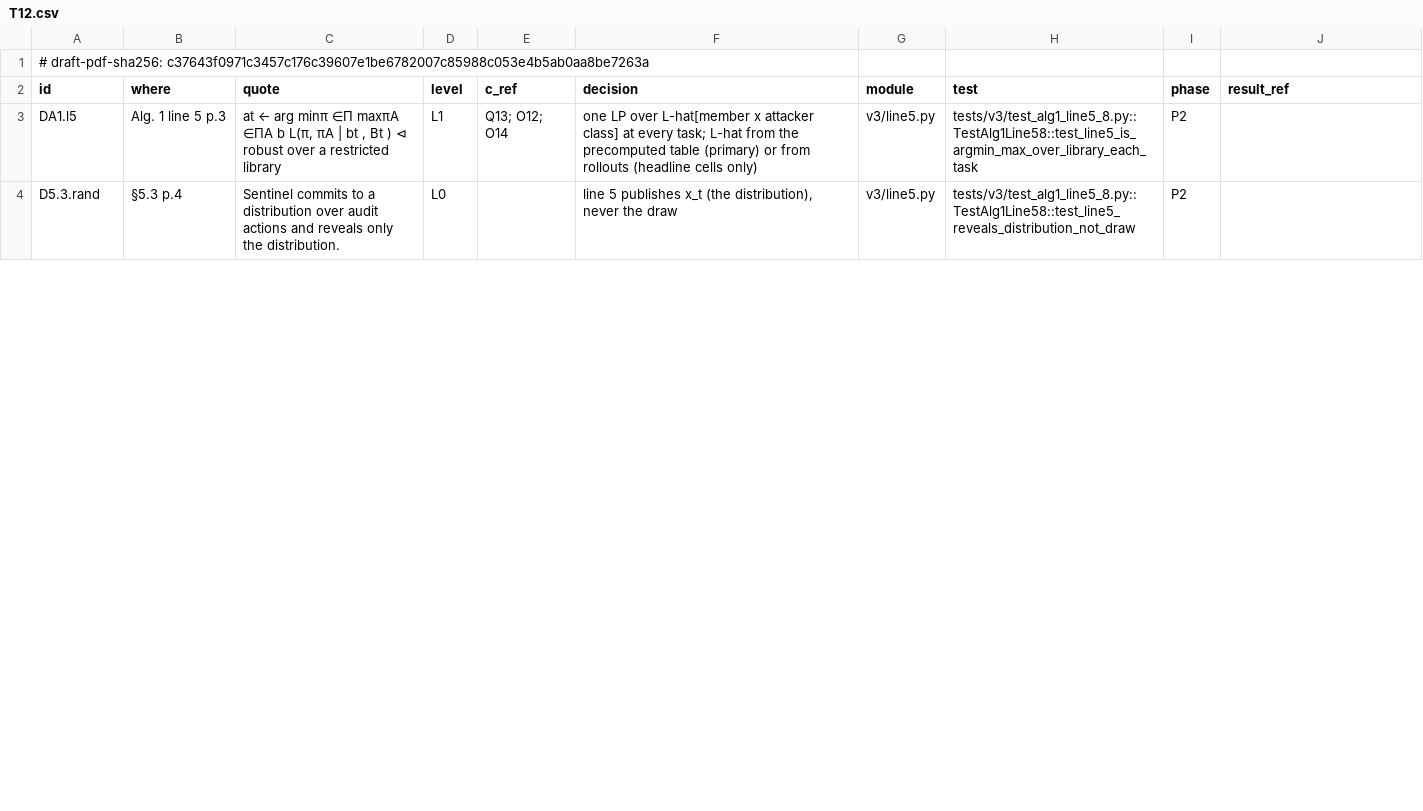
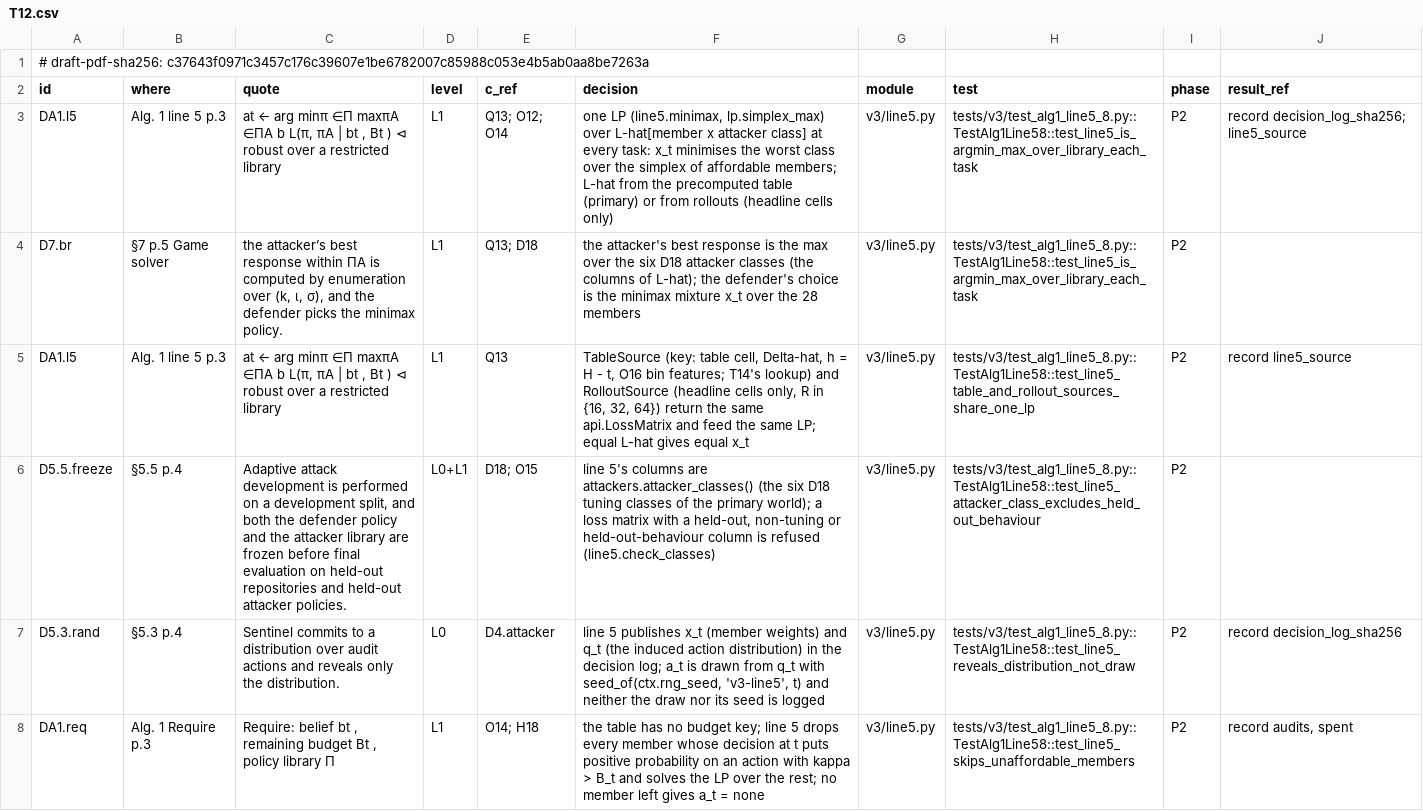
Before and after one commit to truongnh28/sentinel, a CSV file: auditgame/v3/dcm/T12.csv, drawn as a sheet; only a part is shown; the diff covers the shown part only.

Commit message:
v3 T12: rollout engine, line-5 minimax LP (table and rollout sources, one LP), lines 8-9 -- x_t published not the draw, O14 skips unaffordable members, D18 classes only, rollouts plant the particle on the observed store (no truth read), R draws per (member, class) with common random numbers (O13 off)

```diff
--- a/auditgame/v3/dcm/T12.csv
+++ b/auditgame/v3/dcm/T12.csv
@@ -2,3 +2,7 @@
 id,where,quote,level,c_ref,decision,module,test,phase,result_ref
-DA1.l5,Alg. 1 line 5 p.3,"at ← arg minπ ∈Π maxπA ∈ΠA b L(π, πA | bt , Bt ) ⊲ robust over a restricted library",L1,Q13; O12; O14,one LP over L-hat[member x attacker class] at every task; L-hat from the precomputed table (primary) or from rollouts (headline cells only),v3/line5.py,tests/v3/test_alg1_line5_8.py::TestAlg1Line58::test_line5_is_argmin_max_over_library_each_task,P2,
-D5.3.rand,§5.3 p.4,Sentinel commits to a distribution over audit actions and reveals only the distribution.,L0,,"line 5 publishes x_t (the distribution), never the draw",v3/line5.py,tests/v3/test_alg1_line5_8.py::TestAlg1Line58::test_line5_reveals_distribution_not_draw,P2,
+DA1.l5,Alg. 1 line 5 p.3,"at ← arg minπ ∈Π maxπA ∈ΠA b L(π, πA | bt , Bt ) ⊲ robust over a restricted library",L1,Q13; O12; O14,"one LP (line5.minimax, lp.simplex_max) over L-hat[member x attacker class] at every task: x_t minimises the worst class over the simplex of affordable members; L-hat from the precomputed table (primary) or from rollouts (headline cells only)",v3/line5.py,tests/v3/test_alg1_line5_8.py::TestAlg1Line58::test_line5_is_argmin_max_over_library_each_task,P2,record decision_log_sha256; line5_source
+D7.br,§7 p.5 Game solver,"the attacker’s best response within ΠA is computed by enumeration over (k, ι, σ), and the defender picks the minimax policy.",L1,Q13; D18,the attacker's best response is the max over the six D18 attacker classes (the columns of L-hat); the defender's choice is the minimax mixture x_t over the 28 members,v3/line5.py,tests/v3/test_alg1_line5_8.py::TestAlg1Line58::test_line5_is_argmin_max_over_library_each_task,P2,
+DA1.l5,Alg. 1 line 5 p.3,"at ← arg minπ ∈Π maxπA ∈ΠA b L(π, πA | bt , Bt ) ⊲ robust over a restricted library",L1,Q13,"TableSource (key: table cell, Delta-hat, h = H - t, O16 bin features; T14's lookup) and RolloutSource (headline cells only, R in {16, 32, 64}) return the same api.LossMatrix and feed the same LP; equal L-hat gives equal x_t",v3/line5.py,tests/v3/test_alg1_line5_8.py::TestAlg1Line58::test_line5_table_and_rollout_sources_share_one_lp,P2,record line5_source
+D5.5.freeze,§5.5 p.4,"Adaptive attack development is performed on a development split, and both the defender policy and the attacker library are frozen before final evaluation on held-out repositories and held-out attacker policies.",L0+L1,D18; O15,"line 5's columns are attackers.attacker_classes() (the six D18 tuning classes of the primary world); a loss matrix with a held-out, non-tuning or held-out-behaviour column is refused (line5.check_classes)",v3/line5.py,tests/v3/test_alg1_line5_8.py::TestAlg1Line58::test_line5_attacker_class_excludes_held_out_behaviour,P2,
+D5.3.rand,§5.3 p.4,Sentinel commits to a distribution over audit actions and reveals only the distribution.,L0,D4.attacker,"line 5 publishes x_t (member weights) and q_t (the induced action distribution) in the decision log; a_t is drawn from q_t with seed_of(ctx.rng_seed, 'v3-line5', t) and neither the draw nor its seed is logged",v3/line5.py,tests/v3/test_alg1_line5_8.py::TestAlg1Line58::test_line5_reveals_distribution_not_draw,P2,record decision_log_sha256
+DA1.req,Alg. 1 Require p.3,"Require: belief bt , remaining budget Bt , policy library Π",L1,O14; H18,the table has no budget key; line 5 drops every member whose decision at t puts positive probability on an action with kappa > B_t and solves the LP over the rest; no member left gives a_t = none,v3/line5.py,tests/v3/test_alg1_line5_8.py::TestAlg1Line58::test_line5_skips_unaffordable_members,P2,"record audits, spent"
```
Also changed, not shown: 5 added rows and 2 edited cells elsewhere in this file, 4 other files.
